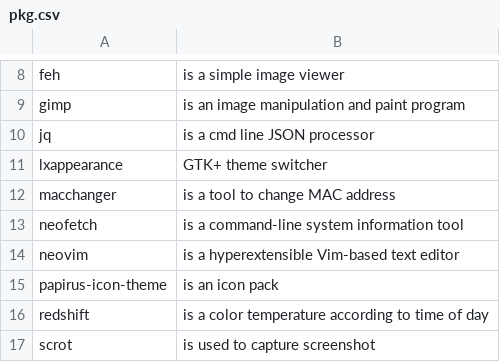
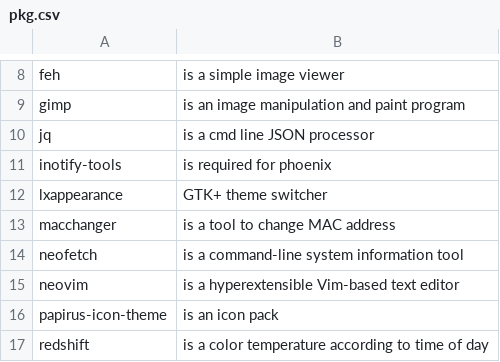
Before and after one commit to mrdotb/dotfiles, a CSV file: .config/packages/pkg.csv, drawn as a sheet; only a part is shown, gaps mark what is left out; the shorter side is filled out with more unchanged rows; the diff names each change by its address in the sheet, - before the commit and + after, or states it on an @@ line.

```diff
--- a/.config/packages/pkg.csv
+++ b/.config/packages/pkg.csv
+row 11: inotify-tools | is required for phoenix
```
Also changed, not shown: 3 other files.
